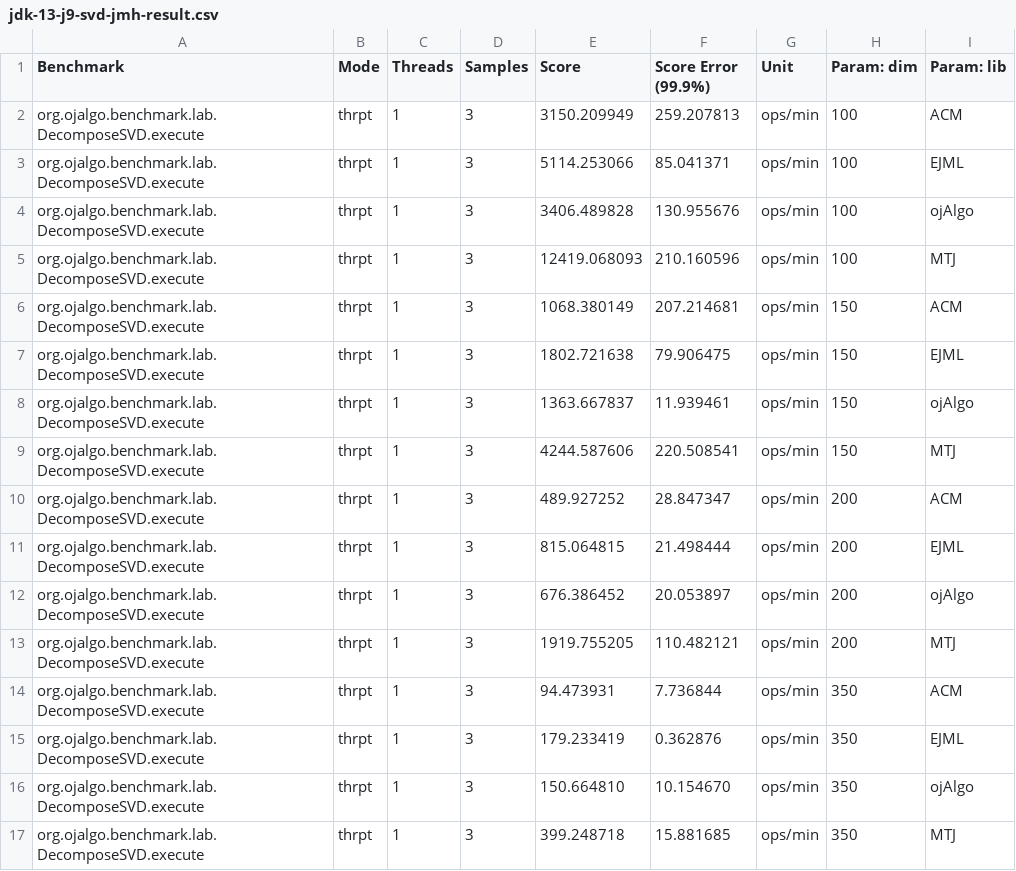
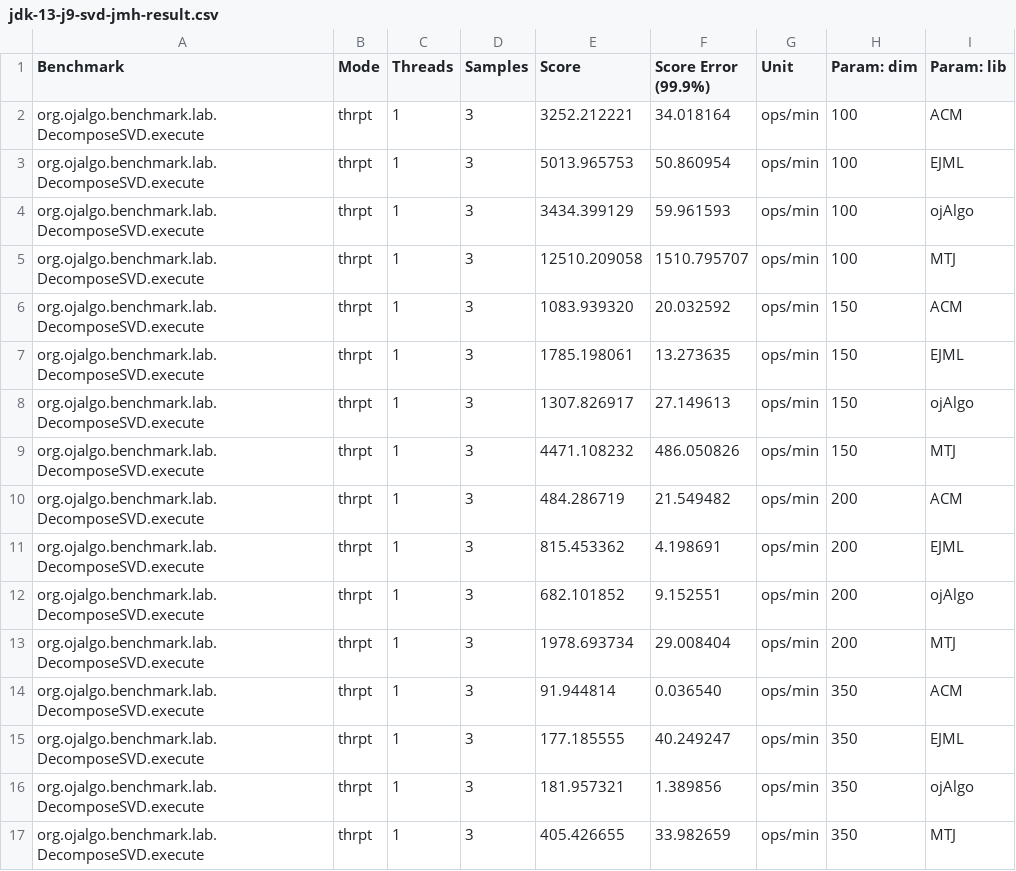
Before and after one commit to optimatika/ojAlgo-linear-algebra-benchmark, a CSV file: results/2019/11/adopt-v13/jdk-13-j9-svd-jmh-result.csv, drawn as a sheet; only a part is shown; the diff covers the shown part only.

```diff
--- a/results/2019/11/adopt-v13/jdk-13-j9-svd-jmh-result.csv
+++ b/results/2019/11/adopt-v13/jdk-13-j9-svd-jmh-result.csv
@@ -1,17 +1,17 @@
 "Benchmark","Mode","Threads","Samples","Score","Score Error (99.9%)","Unit","Param: dim","Param: lib"
-"org.ojalgo.benchmark.lab.DecomposeSVD.execute","thrpt",1,3,3150.209949,259.207813,"ops/min",100,ACM
-"org.ojalgo.benchmark.lab.DecomposeSVD.execute","thrpt",1,3,5114.253066,85.041371,"ops/min",100,EJML
-"org.ojalgo.benchmark.lab.DecomposeSVD.execute","thrpt",1,3,3406.489828,130.955676,"ops/min",100,ojAlgo
-"org.ojalgo.benchmark.lab.DecomposeSVD.execute","thrpt",1,3,12419.068093,210.160596,"ops/min",100,MTJ
-"org.ojalgo.benchmark.lab.DecomposeSVD.execute","thrpt",1,3,1068.380149,207.214681,"ops/min",150,ACM
-"org.ojalgo.benchmark.lab.DecomposeSVD.execute","thrpt",1,3,1802.721638,79.906475,"ops/min",150,EJML
-"org.ojalgo.benchmark.lab.DecomposeSVD.execute","thrpt",1,3,1363.667837,11.939461,"ops/min",150,ojAlgo
-"org.ojalgo.benchmark.lab.DecomposeSVD.execute","thrpt",1,3,4244.587606,220.508541,"ops/min",150,MTJ
-"org.ojalgo.benchmark.lab.DecomposeSVD.execute","thrpt",1,3,489.927252,28.847347,"ops/min",200,ACM
-"org.ojalgo.benchmark.lab.DecomposeSVD.execute","thrpt",1,3,815.064815,21.498444,"ops/min",200,EJML
-"org.ojalgo.benchmark.lab.DecomposeSVD.execute","thrpt",1,3,676.386452,20.053897,"ops/min",200,ojAlgo
-"org.ojalgo.benchmark.lab.DecomposeSVD.execute","thrpt",1,3,1919.755205,110.482121,"ops/min",200,MTJ
-"org.ojalgo.benchmark.lab.DecomposeSVD.execute","thrpt",1,3,94.473931,7.736844,"ops/min",350,ACM
-"org.ojalgo.benchmark.lab.DecomposeSVD.execute","thrpt",1,3,179.233419,0.362876,"ops/min",350,EJML
-"org.ojalgo.benchmark.lab.DecomposeSVD.execute","thrpt",1,3,150.664810,10.154670,"ops/min",350,ojAlgo
-"org.ojalgo.benchmark.lab.DecomposeSVD.execute","thrpt",1,3,399.248718,15.881685,"ops/min",350,MTJ
+"org.ojalgo.benchmark.lab.DecomposeSVD.execute","thrpt",1,3,3252.212221,34.018164,"ops/min",100,ACM
+"org.ojalgo.benchmark.lab.DecomposeSVD.execute","thrpt",1,3,5013.965753,50.860954,"ops/min",100,EJML
+"org.ojalgo.benchmark.lab.DecomposeSVD.execute","thrpt",1,3,3434.399129,59.961593,"ops/min",100,ojAlgo
+"org.ojalgo.benchmark.lab.DecomposeSVD.execute","thrpt",1,3,12510.209058,1510.795707,"ops/min",100,MTJ
+"org.ojalgo.benchmark.lab.DecomposeSVD.execute","thrpt",1,3,1083.939320,20.032592,"ops/min",150,ACM
+"org.ojalgo.benchmark.lab.DecomposeSVD.execute","thrpt",1,3,1785.198061,13.273635,"ops/min",150,EJML
+"org.ojalgo.benchmark.lab.DecomposeSVD.execute","thrpt",1,3,1307.826917,27.149613,"ops/min",150,ojAlgo
+"org.ojalgo.benchmark.lab.DecomposeSVD.execute","thrpt",1,3,4471.108232,486.050826,"ops/min",150,MTJ
+"org.ojalgo.benchmark.lab.DecomposeSVD.execute","thrpt",1,3,484.286719,21.549482,"ops/min",200,ACM
+"org.ojalgo.benchmark.lab.DecomposeSVD.execute","thrpt",1,3,815.453362,4.198691,"ops/min",200,EJML
+"org.ojalgo.benchmark.lab.DecomposeSVD.execute","thrpt",1,3,682.101852,9.152551,"ops/min",200,ojAlgo
+"org.ojalgo.benchmark.lab.DecomposeSVD.execute","thrpt",1,3,1978.693734,29.008404,"ops/min",200,MTJ
+"org.ojalgo.benchmark.lab.DecomposeSVD.execute","thrpt",1,3,91.944814,0.036540,"ops/min",350,ACM
+"org.ojalgo.benchmark.lab.DecomposeSVD.execute","thrpt",1,3,177.185555,40.249247,"ops/min",350,EJML
+"org.ojalgo.benchmark.lab.DecomposeSVD.execute","thrpt",1,3,181.957321,1.389856,"ops/min",350,ojAlgo
+"org.ojalgo.benchmark.lab.DecomposeSVD.execute","thrpt",1,3,405.426655,33.982659,"ops/min",350,MTJ
```
Also changed, not shown: 24 edited cells elsewhere in this file, results/2019/11/adopt-v13/jdk-13-hs-svd-jmh-result.csv, results/2019/11/adopt-v13/jdk-13-j9-multiply-jmh-result.csv, 25 other files.
